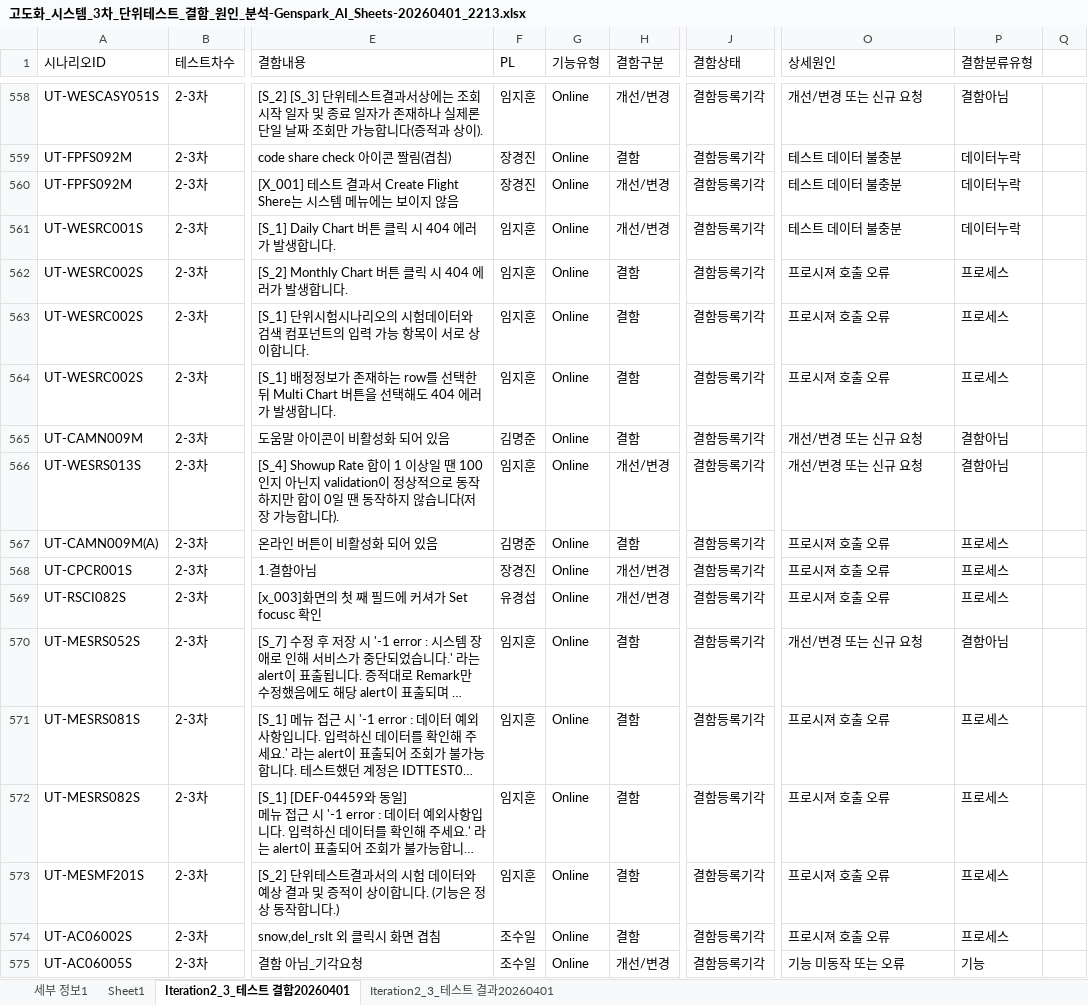
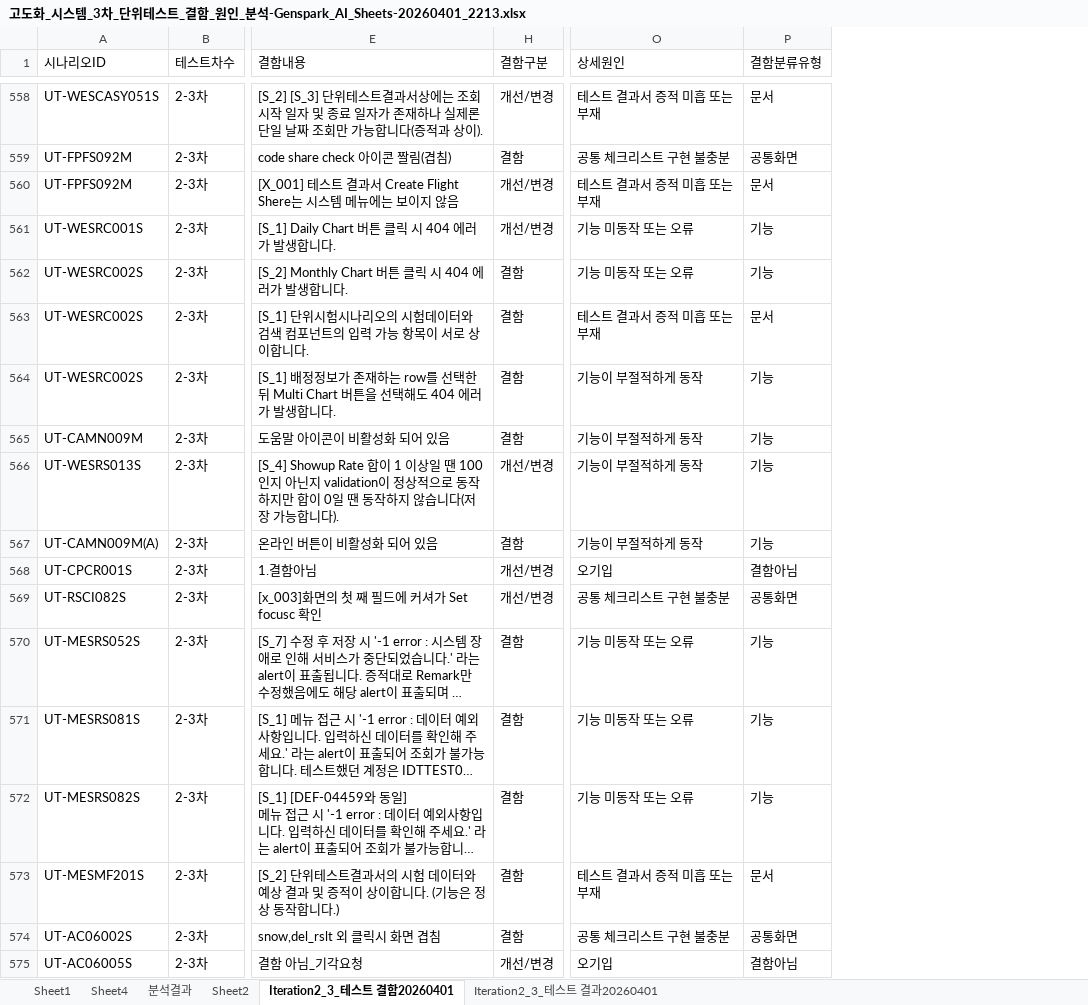
Before and after one commit to kechristal/iiac, an Excel workbook: 고도화_시스템_3차_단위테스트_결함_원인_분석-Genspark_AI_Sheets-20260401_2213.xlsx, sheet Iteration2_3_테스트 결함20260401, drawn as a sheet; only a part is shown, gaps mark what is left out; long unchanged cells end in …; values as stored, in another font and other column widths than the file's, no cell formats; table styles not drawn; the diff covers the shown part only; the diff names each change by its address in the sheet, - before the commit and + after, or states it on an @@ line.

```diff
--- a/고도화_시스템_3차_단위테스트_결함_원인_분석-Genspark_AI_Sheets-20260401_2213.xlsx (sheet Iteration2_3_테스트 결함20260401)
+++ b/고도화_시스템_3차_단위테스트_결함_원인_분석-Genspark_AI_Sheets-20260401_2213.xlsx (sheet Iteration2_3_테스트 결함20260401)
-sheet tab: 세부 정보1
+sheet tab: Sheet4
+sheet tab: 분석결과
+sheet tab: Sheet2
@@ column F (PL) hidden, rows 558-575: 임지훈 | 장경진 | 장경진 | 임지훈 | 임지훈 | 임지훈 | 임지훈 | 김명준 | 임지훈 | 김명준 | 장경진 | 유경섭 | 임지훈 | 임지훈 | 임지훈 | 임지훈 | 조수일 | 조수일 @@
@@ column G (기능유형) hidden, rows 558-575: all Online @@
@@ column J (결함상태) hidden, rows 558-575: all 결함등록기각 @@
-column Q, empty
-O558 (상세원인): 개선/변경 또는 신규 요청
+O558 (상세원인): 테스트 결과서 증적 미흡 또는 부재
-P558 (결함분류유형): 결함아님
+P558 (결함분류유형): 문서
-O559 (상세원인): 테스트 데이터 불충분
+O559 (상세원인): 공통 체크리스트 구현 불충분
-P559 (결함분류유형): 데이터누락
+P559 (결함분류유형): 공통화면
-O560 (상세원인): 테스트 데이터 불충분
+O560 (상세원인): 테스트 결과서 증적 미흡 또는 부재
-P560 (결함분류유형): 데이터누락
+P560 (결함분류유형): 문서
-O561 (상세원인): 테스트 데이터 불충분
+O561 (상세원인): 기능 미동작 또는 오류
-P561 (결함분류유형): 데이터누락
+P561 (결함분류유형): 기능
-O562 (상세원인): 프로시져 호출 오류
+O562 (상세원인): 기능 미동작 또는 오류
-P562 (결함분류유형): 프로세스
+P562 (결함분류유형): 기능
-O563 (상세원인): 프로시져 호출 오류
+O563 (상세원인): 테스트 결과서 증적 미흡 또는 부재
-P563 (결함분류유형): 프로세스
+P563 (결함분류유형): 문서
-O564 (상세원인): 프로시져 호출 오류
+O564 (상세원인): 기능이 부절적하게 동작
-P564 (결함분류유형): 프로세스
+P564 (결함분류유형): 기능
-O565:O566 (상세원인): 개선/변경 또는 신규 요청
+O565:O566 (상세원인): 기능이 부절적하게 동작
-P565:P566 (결함분류유형): 결함아님
+P565:P566 (결함분류유형): 기능
-O567 (상세원인): 프로시져 호출 오류
+O567 (상세원인): 기능이 부절적하게 동작
-P567 (결함분류유형): 프로세스
+P567 (결함분류유형): 기능
-O568 (상세원인): 프로시져 호출 오류
+O568 (상세원인): 오기입
-P568 (결함분류유형): 프로세스
+P568 (결함분류유형): 결함아님
-O569 (상세원인): 프로시져 호출 오류
+O569 (상세원인): 공통 체크리스트 구현 불충분
-P569 (결함분류유형): 프로세스
+P569 (결함분류유형): 공통화면
-O570 (상세원인): 개선/변경 또는 신규 요청
+O570 (상세원인): 기능 미동작 또는 오류
-P570 (결함분류유형): 결함아님
+P570 (결함분류유형): 기능
-O571:O572 (상세원인): 프로시져 호출 오류
+O571:O572 (상세원인): 기능 미동작 또는 오류
-P571:P572 (결함분류유형): 프로세스
+P571:P572 (결함분류유형): 기능
-O573 (상세원인): 프로시져 호출 오류
+O573 (상세원인): 테스트 결과서 증적 미흡 또는 부재
-P573 (결함분류유형): 프로세스
+P573 (결함분류유형): 문서
-O574 (상세원인): 프로시져 호출 오류
+O574 (상세원인): 공통 체크리스트 구현 불충분
-P574 (결함분류유형): 프로세스
+P574 (결함분류유형): 공통화면
-O575 (상세원인): 기능 미동작 또는 오류
+O575 (상세원인): 오기입
-P575 (결함분류유형): 기능
+P575 (결함분류유형): 결함아님
```
Also changed, not shown: 510 removed rows and 195 edited cells elsewhere in this sheet, sheet Sheet1, cell formats, charts or pictures, 1 other file.
